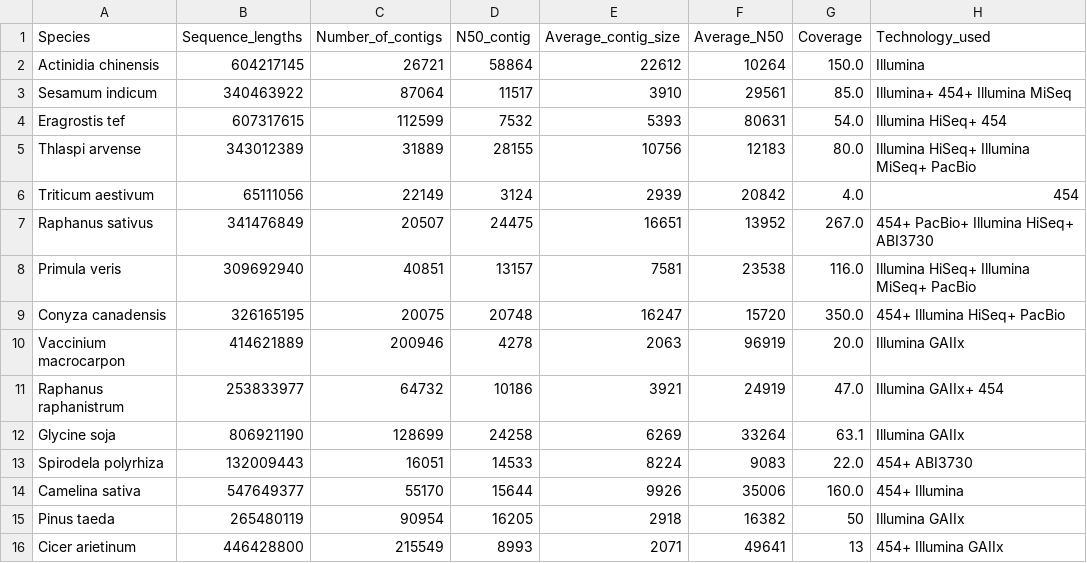
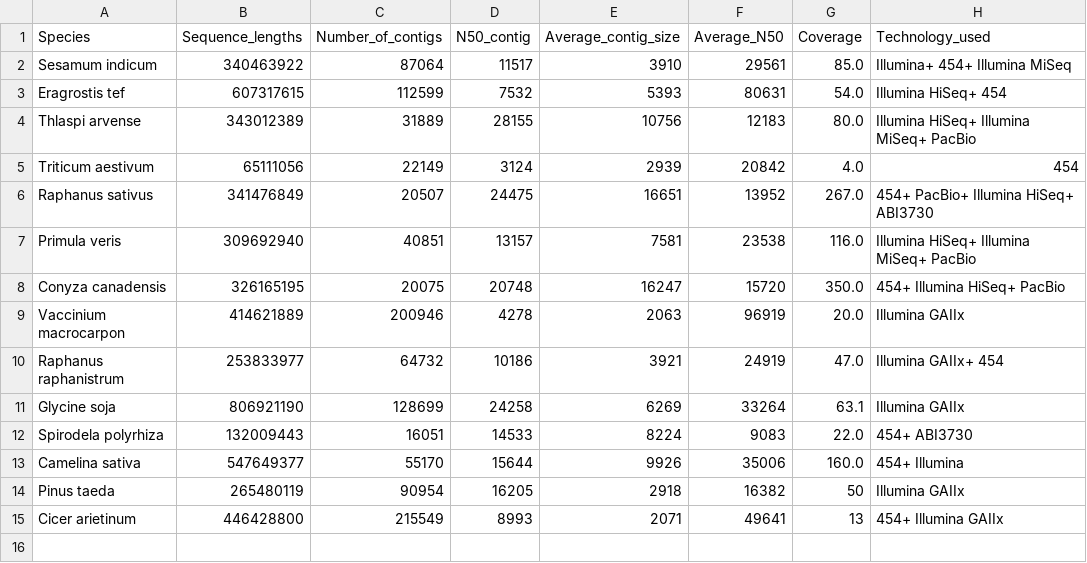
Before and after one commit to pilarcormo/SNP_distribution_method, a CSV file: Contigs/non_illumina.csv, drawn as a sheet.

Commit message:
illumina hiseq

```diff
--- a/Contigs/non_illumina.csv
+++ b/Contigs/non_illumina.csv
@@ -1,3 +1,2 @@
 Species,Sequence_lengths,Number_of_contigs,N50_contig,Average_contig_size,Average_N50,Coverage,Technology_used
-Actinidia chinensis , 604217145 , 26721 , 58864  ,22612,10264, 150.0 , Illumina
 Sesamum indicum , 340463922 ,87064 , 11517 ,3910,29561, 85.0 , Illumina+ 454+ Illumina MiSeq
```
Also changed, not shown: Contigs/contigs.csv, Contigs/illumina_hiseq.csv, 4 other files.
